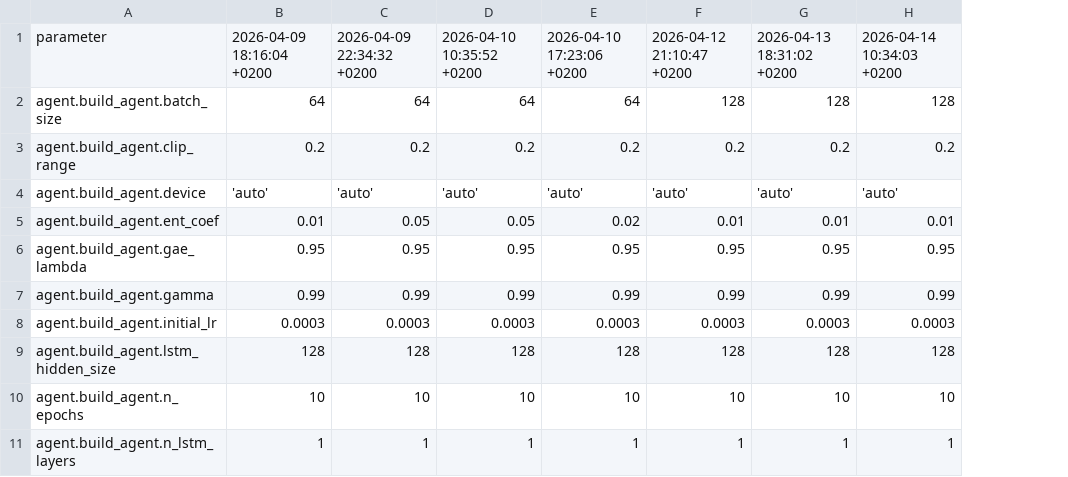
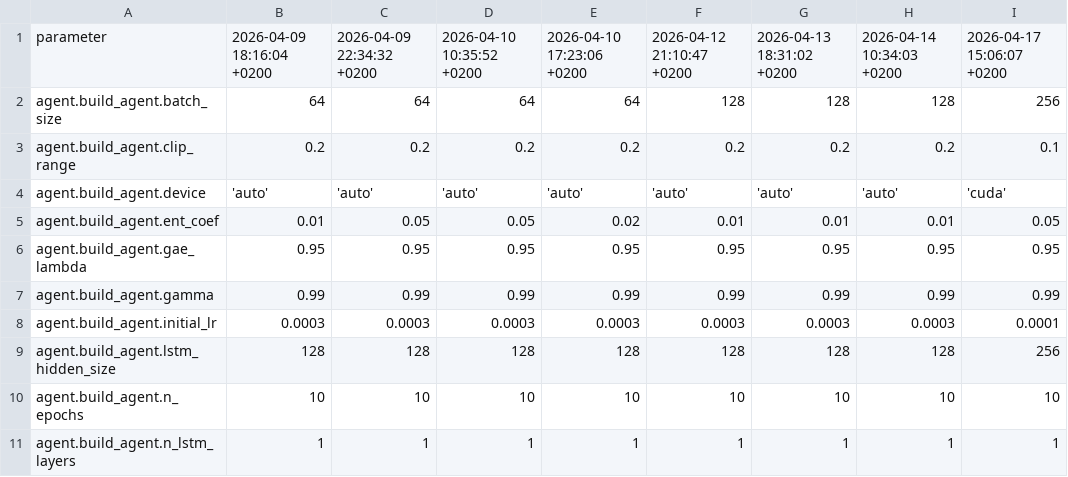
Before and after one commit to valentingajewski/Trading-Reinforcement-Learning, a CSV file: TUNABLE_PARAMETERS_HISTORY.csv, drawn as a sheet; only a part is shown; the diff names each change by its address in the sheet, - before the commit and + after, or states it on an @@ line.

Commit message:
tuning parameters regarding last run results_17_04_26

```diff
--- a/TUNABLE_PARAMETERS_HISTORY.csv
+++ b/TUNABLE_PARAMETERS_HISTORY.csv
+column I, rows 1-11: 2026-04-17 15:06:07 +0200 | 256 | 0.1 | 'cuda' | 0.05 | 0.95 | 0.99 | 0.0001 | 256 | 10 | 1
```
Also changed, not shown: OUTPUT_VALUES_HISTORY.csv, 2 other files.
